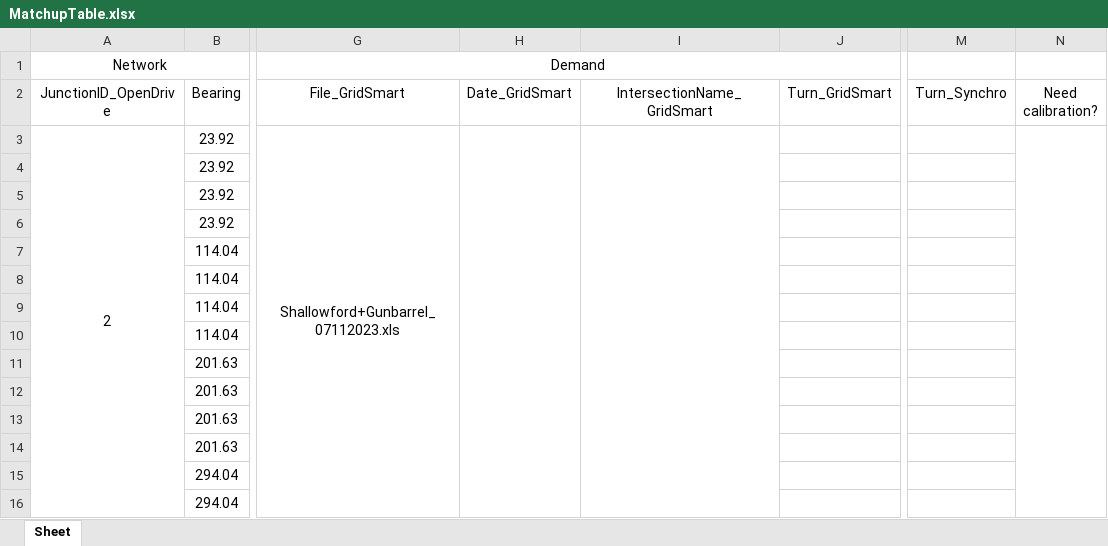
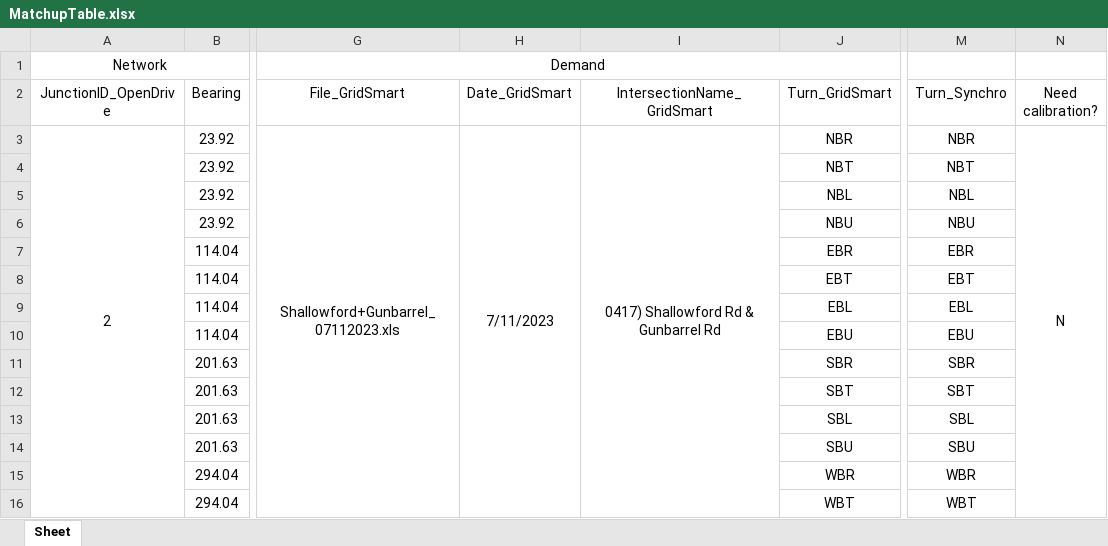
Before and after one commit to ORNL-Real-Sim/Real-Twin, an Excel workbook: datasets/tss/MatchupTable.xlsx, sheet Sheet, drawn as a sheet; only a part is shown, gaps mark what is left out; values as stored, in another font and other column widths than the file's, no borders; the diff covers the shown part only; the diff names each change by its address in the sheet, - before the commit and + after, or states it on an @@ line.

```diff
--- a/datasets/tss/MatchupTable.xlsx (sheet Sheet)
+++ b/datasets/tss/MatchupTable.xlsx (sheet Sheet)
-H3 (Date_GridSmart): (empty)
+H3 (Date_GridSmart): 7/11/2023
-I3 (IntersectionName_GridSmart): (empty)
+I3 (IntersectionName_GridSmart): 0417) Shallowford Rd & Gunbarrel Rd
-J3 (Turn_GridSmart): (empty)
+J3 (Turn_GridSmart): NBR
-M3 (Turn_Synchro): (empty)
+M3 (Turn_Synchro): NBR
-N3 (Need calibration?): (empty)
+N3 (Need calibration?): N
-J4 (Turn_GridSmart): (empty)
+J4 (Turn_GridSmart): NBT
-M4 (Turn_Synchro): (empty)
+M4 (Turn_Synchro): NBT
-J5 (Turn_GridSmart): (empty)
+J5 (Turn_GridSmart): NBL
-M5 (Turn_Synchro): (empty)
+M5 (Turn_Synchro): NBL
-J6 (Turn_GridSmart): (empty)
+J6 (Turn_GridSmart): NBU
-M6 (Turn_Synchro): (empty)
+M6 (Turn_Synchro): NBU
-J7 (Turn_GridSmart): (empty)
+J7 (Turn_GridSmart): EBR
-M7 (Turn_Synchro): (empty)
+M7 (Turn_Synchro): EBR
-J8 (Turn_GridSmart): (empty)
+J8 (Turn_GridSmart): EBT
-M8 (Turn_Synchro): (empty)
+M8 (Turn_Synchro): EBT
-J9 (Turn_GridSmart): (empty)
+J9 (Turn_GridSmart): EBL
-M9 (Turn_Synchro): (empty)
+M9 (Turn_Synchro): EBL
-J10 (Turn_GridSmart): (empty)
+J10 (Turn_GridSmart): EBU
-M10 (Turn_Synchro): (empty)
+M10 (Turn_Synchro): EBU
-J11 (Turn_GridSmart): (empty)
+J11 (Turn_GridSmart): SBR
-M11 (Turn_Synchro): (empty)
+M11 (Turn_Synchro): SBR
-J12 (Turn_GridSmart): (empty)
+J12 (Turn_GridSmart): SBT
-M12 (Turn_Synchro): (empty)
+M12 (Turn_Synchro): SBT
-J13 (Turn_GridSmart): (empty)
+J13 (Turn_GridSmart): SBL
-M13 (Turn_Synchro): (empty)
+M13 (Turn_Synchro): SBL
-J14 (Turn_GridSmart): (empty)
+J14 (Turn_GridSmart): SBU
-M14 (Turn_Synchro): (empty)
+M14 (Turn_Synchro): SBU
-J15 (Turn_GridSmart): (empty)
+J15 (Turn_GridSmart): WBR
-M15 (Turn_Synchro): (empty)
+M15 (Turn_Synchro): WBR
-J16 (Turn_GridSmart): (empty)
+J16 (Turn_GridSmart): WBT
-M16 (Turn_Synchro): (empty)
+M16 (Turn_Synchro): WBT
```
Also changed, not shown: 1 removed row and 153 edited cells elsewhere in this sheet, 15 other files.
